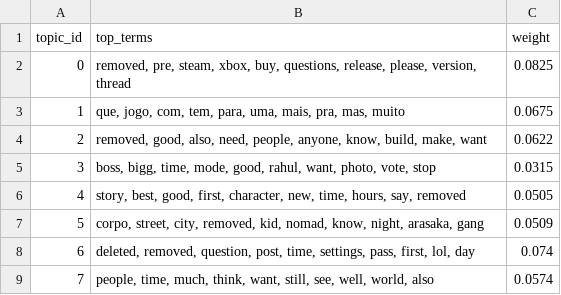
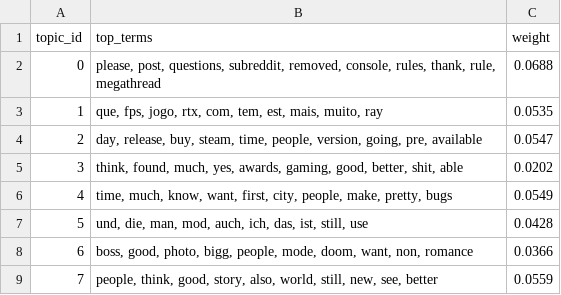
Before and after one commit to luwu5-bit/Sentiment-Analysis-Cyberpunk2077, a CSV file: results/topics.csv, drawn as a sheet.

Commit message:
Add TF-IDF, patch-join and VADER outputs
Complete analysis outputs and notebook updates: added cross-source join (sentiment_patch_join.csv), TF-IDF and word-frequency outputs (tfidf_top_terms.csv, word_frequency.csv), VADER validation outputs (vader_validation.csv) and multiple report figures (recovery_days.png, tfidf_top_terms.png, vader_validation.png, volume_timeline.png). Updated notebooks to carry Steam `rating` through the union (Reddit rating = NULL), strip Reddit moderation placeholders ([removed]/[deleted]), and include the patch-join / TF-IDF / VADER cells and printed outputs; execution metadata and sample counts updated. README and roadmap updated to list the new result files and mark corresponding tasks done, and CLAUDE.md clarified that commits are made manually by the user.

```diff
--- a/results/topics.csv
+++ b/results/topics.csv
@@ -1,9 +1,9 @@
 topic_id,top_terms,weight
-0,"removed, pre, steam, xbox, buy, questions, release, please, version, thread",0.0825
-1,"que, jogo, com, tem, para, uma, mais, pra, mas, muito",0.0675
-2,"removed, good, also, need, people, anyone, know, build, make, want",0.0622
-3,"boss, bigg, time, mode, good, rahul, want, photo, vote, stop",0.0315
-4,"story, best, good, first, character, new, time, hours, say, removed",0.0505
-5,"corpo, street, city, removed, kid, nomad, know, night, arasaka, gang",0.0509
-6,"deleted, removed, question, post, time, settings, pass, first, lol, day",0.074
-7,"people, time, much, think, want, still, see, well, world, also",0.0574
+0,"please, post, questions, subreddit, removed, console, rules, thank, rule, megathread",0.0688
+1,"que, fps, jogo, rtx, com, tem, est, mais, muito, ray",0.0535
+2,"day, release, buy, steam, time, people, version, going, pre, available",0.0547
+3,"think, found, much, yes, awards, gaming, good, better, shit, able",0.0202
+4,"time, much, know, want, first, city, people, make, pretty, bugs",0.0549
+5,"und, die, man, mod, auch, ich, das, ist, still, use",0.0428
+6,"boss, good, photo, bigg, people, mode, doom, want, non, romance",0.0366
+7,"people, think, good, story, also, world, still, new, see, better",0.0559
```
Also changed, not shown: 18 other files.
